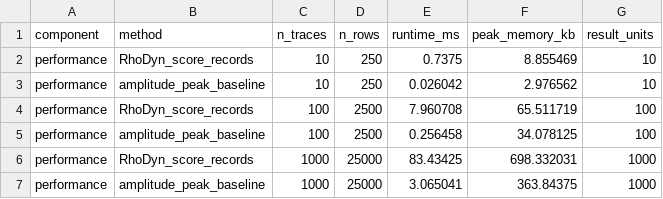
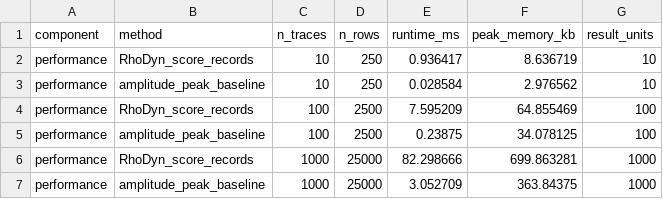
Before and after one commit to renatosocodato/rhodyn, a CSV file: case_studies/stage7_benchmarks/performance_summary.csv, drawn as a sheet.

```diff
--- a/case_studies/stage7_benchmarks/performance_summary.csv
+++ b/case_studies/stage7_benchmarks/performance_summary.csv
@@ -1,7 +1,7 @@
 component,method,n_traces,n_rows,runtime_ms,peak_memory_kb,result_units
-performance,RhoDyn_score_records,10,250,0.7375,8.855469,10
-performance,amplitude_peak_baseline,10,250,0.026042,2.976562,10
-performance,RhoDyn_score_records,100,2500,7.960708,65.511719,100
-performance,amplitude_peak_baseline,100,2500,0.256458,34.078125,100
-performance,RhoDyn_score_records,1000,25000,83.43425,698.332031,1000
-performance,amplitude_peak_baseline,1000,25000,3.065041,363.84375,1000
+performance,RhoDyn_score_records,10,250,0.936417,8.636719,10
+performance,amplitude_peak_baseline,10,250,0.028584,2.976562,10
+performance,RhoDyn_score_records,100,2500,7.595209,64.855469,100
+performance,amplitude_peak_baseline,100,2500,0.23875,34.078125,100
+performance,RhoDyn_score_records,1000,25000,82.298666,699.863281,1000
+performance,amplitude_peak_baseline,1000,25000,3.052709,363.84375,1000
```
Also changed, not shown: case_studies/stage7_methods_reproducibility/release_archive_manifest.tsv, docs/release_checksums.csv, 26 other files.
